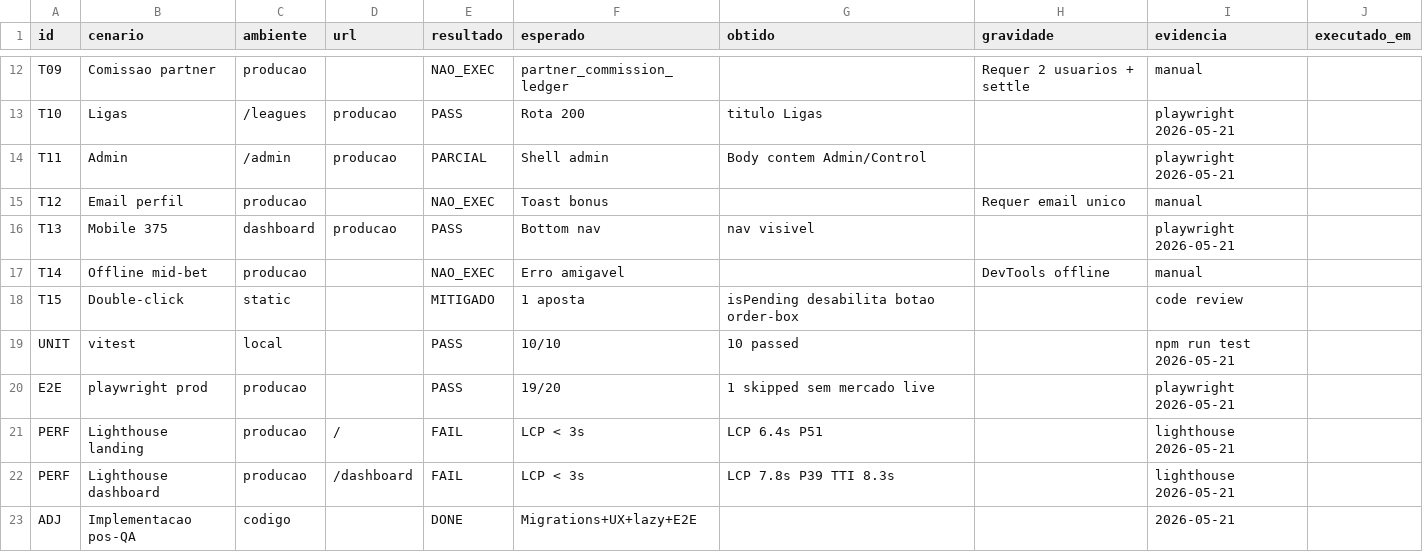
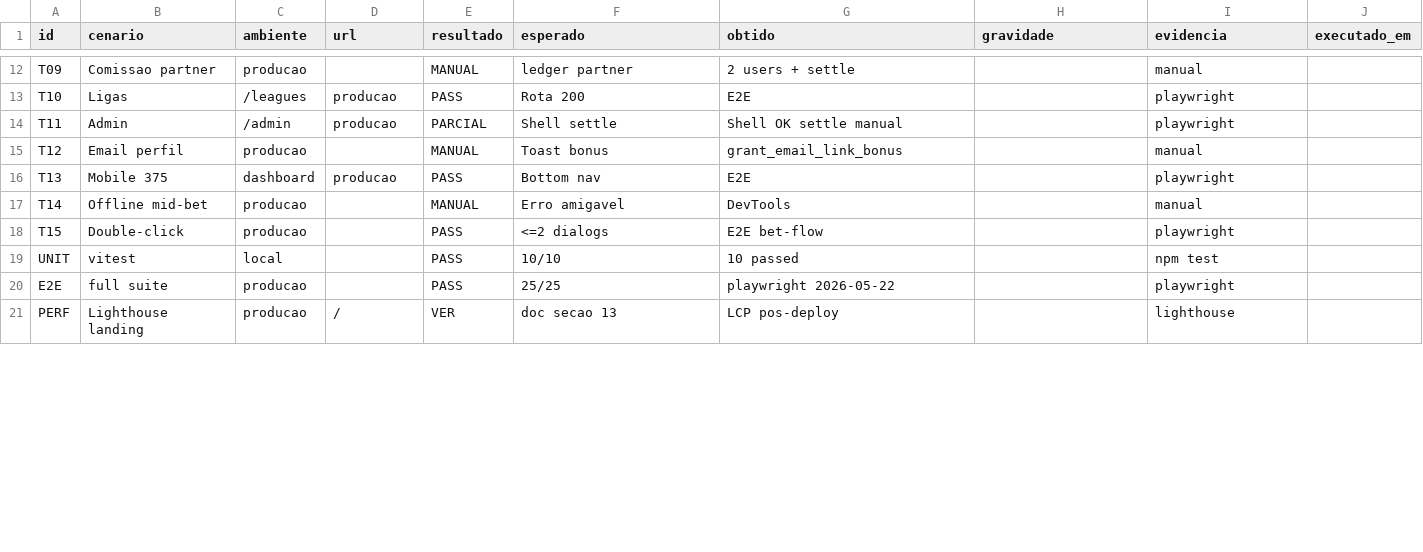
Before and after one commit to flarehub44-netizen/urban-pulse-exchange, a CSV file: docs/QA_EVIDENCE_TEMPLATE.csv, drawn as a sheet; only a part is shown, gaps mark what is left out; removed rows and columns are numbered as before the commit, all else as after; the diff covers the shown part only; the diff names each change by its address in the sheet, - before the commit and + after, or states it on an @@ line.

```diff
--- a/docs/QA_EVIDENCE_TEMPLATE.csv
+++ b/docs/QA_EVIDENCE_TEMPLATE.csv
-E12 (resultado): NAO_EXEC
+E12 (resultado): MANUAL
-F12 (esperado): partner_commission_ledger
+F12 (esperado): ledger partner
-G12 (obtido): (empty)
+G12 (obtido): 2 users + settle
-H12 (gravidade): Requer 2 usuarios + settle
+H12 (gravidade): (empty)
-G13 (obtido): titulo Ligas
+G13 (obtido): E2E
-I13:I14 (evidencia): playwright 2026-05-21
+I13:I14 (evidencia): playwright
-F14 (esperado): Shell admin
+F14 (esperado): Shell settle
-G14 (obtido): Body contem Admin/Control
+G14 (obtido): Shell OK settle manual
-E15 (resultado): NAO_EXEC
+E15 (resultado): MANUAL
-G15 (obtido): (empty)
+G15 (obtido): grant_email_link_bonus
-H15 (gravidade): Requer email unico
+H15 (gravidade): (empty)
-G16 (obtido): nav visivel
+G16 (obtido): E2E
-I16 (evidencia): playwright 2026-05-21
+I16 (evidencia): playwright
-E17 (resultado): NAO_EXEC
+E17 (resultado): MANUAL
-G17 (obtido): (empty)
+G17 (obtido): DevTools
-H17 (gravidade): DevTools offline
+H17 (gravidade): (empty)
-C18 (ambiente): static
+C18 (ambiente): producao
-E18 (resultado): MITIGADO
+E18 (resultado): PASS
-F18 (esperado): 1 aposta
+F18 (esperado): <=2 dialogs
-G18 (obtido): isPending desabilita botao order-box
+G18 (obtido): E2E bet-flow
-I18 (evidencia): code review
+I18 (evidencia): playwright
-I19 (evidencia): npm run test 2026-05-21
+I19 (evidencia): npm test
-B20 (cenario): playwright prod
+B20 (cenario): full suite
-F20 (esperado): 19/20
+F20 (esperado): 25/25
-G20 (obtido): 1 skipped sem mercado live
+G20 (obtido): playwright 2026-05-22
-I20 (evidencia): playwright 2026-05-21
+I20 (evidencia): playwright
-E21 (resultado): FAIL
+E21 (resultado): VER
-F21 (esperado): LCP < 3s
+F21 (esperado): doc secao 13
-G21 (obtido): LCP 6.4s P51
+G21 (obtido): LCP pos-deploy
-I21 (evidencia): lighthouse 2026-05-21
+I21 (evidencia): lighthouse
-row 22: PERF | Lighthouse dashboard | producao | /dashboard | FAIL | LCP < 3s | LCP 7.8s P39 TTI 8.3s |  | lighthouse 2026-05-21
-row 23: ADJ | Implementacao pos-QA | codigo |  | DONE | Migrations+UX+lazy+E2E |  |  | 2026-05-21
```
Also changed, not shown: 5 added rows, 5 removed rows and 27 edited cells elsewhere in this file, 29 other files.
